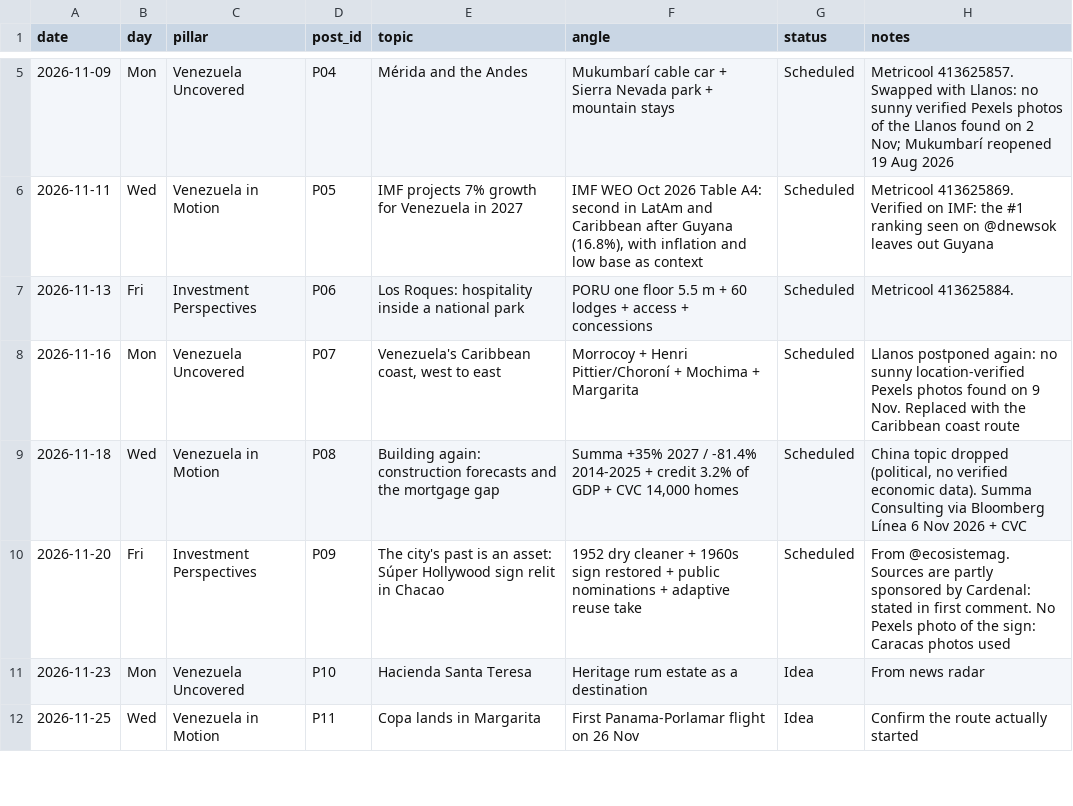
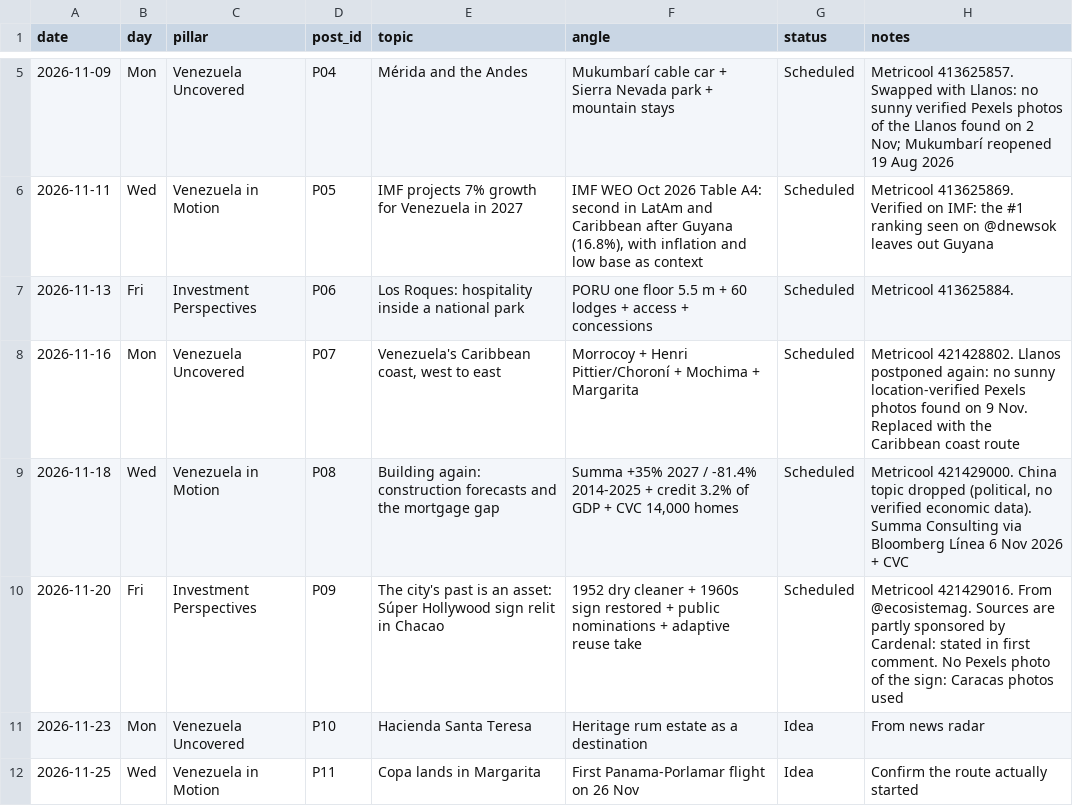
Before and after one commit to maffegabry-coder/VZLA-Rising-Instagram-Content-Media-Repository, a CSV file: editorial/content-calendar.csv, drawn as a sheet; only a part is shown, gaps mark what is left out.

```diff
--- a/editorial/content-calendar.csv
+++ b/editorial/content-calendar.csv
@@ -7,5 +7,5 @@ date,day,pillar,post_id,topic,angle,status,notes
 2026-11-13,Fri,Investment Perspectives,P06,Los Roques: hospitality inside a national park,PORU one floor 5.5 m + 60 lodges + access + concessions,Scheduled,Metricool 413625884.
-2026-11-16,Mon,Venezuela Uncovered,P07,"Venezuela's Caribbean coast, west to east",Morrocoy + Henri Pittier/Choroní + Mochima + Margarita,Scheduled,Llanos postponed again: no sunny location-verified Pexels photos found on 9 Nov. Replaced with the Caribbean coast route
-2026-11-18,Wed,Venezuela in Motion,P08,Building again: construction forecasts and the mortgage gap,"Summa +35% 2027 / -81.4% 2014-2025 + credit 3.2% of GDP + CVC 14,000 homes",Scheduled,"China topic dropped (political, no verified economic data). Summa Consulting via Bloomberg Línea 6 Nov 2026 + CVC"
-2026-11-20,Fri,Investment Perspectives,P09,The city's past is an asset: Súper Hollywood sign relit in Chacao,1952 dry cleaner + 1960s sign restored + public nominations + adaptive reuse take,Scheduled,From @ecosistemag. Sources are partly sponsored by Cardenal: stated in first comment. No Pexels photo of the sign: Caracas photos used
+2026-11-16,Mon,Venezuela Uncovered,P07,"Venezuela's Caribbean coast, west to east",Morrocoy + Henri Pittier/Choroní + Mochima + Margarita,Scheduled,Metricool 421428802. Llanos postponed again: no sunny location-verified Pexels photos found on 9 Nov. Replaced with the Caribbean coast route
+2026-11-18,Wed,Venezuela in Motion,P08,Building again: construction forecasts and the mortgage gap,"Summa +35% 2027 / -81.4% 2014-2025 + credit 3.2% of GDP + CVC 14,000 homes",Scheduled,"Metricool 421429000. China topic dropped (political, no verified economic data). Summa Consulting via Bloomberg Línea 6 Nov 2026 + CVC"
+2026-11-20,Fri,Investment Perspectives,P09,The city's past is an asset: Súper Hollywood sign relit in Chacao,1952 dry cleaner + 1960s sign restored + public nominations + adaptive reuse take,Scheduled,Metricool 421429016. From @ecosistemag. Sources are partly sponsored by Cardenal: stated in first comment. No Pexels photo of the sign: Caracas photos used
 2026-11-23,Mon,Venezuela Uncovered,P10,Hacienda Santa Teresa,Heritage rum estate as a destination,Idea,From news radar
```
Also changed, not shown: editorial/content-database.csv.
